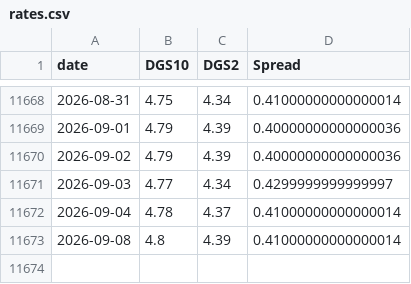
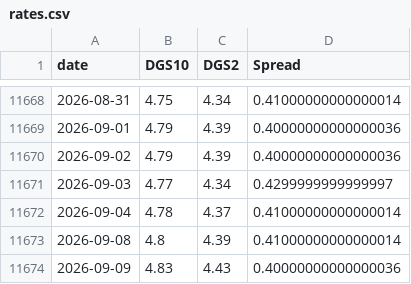
Before and after one commit to BamHIHedgeFundCEO/bamhi-web-reflex, a CSV file: data/rates.csv, drawn as a sheet; only a part is shown, gaps mark what is left out.

```diff
--- a/data/rates.csv
+++ b/data/rates.csv
@@ -11673 +11673,2 @@ date,DGS10,DGS2,Spread
 2026-09-08,4.8,4.39,0.41000000000000014
+2026-09-09,4.83,4.43,0.40000000000000036
```
Also changed, not shown: data/breadth.csv, data/world_sectors.csv, 1 other file.
